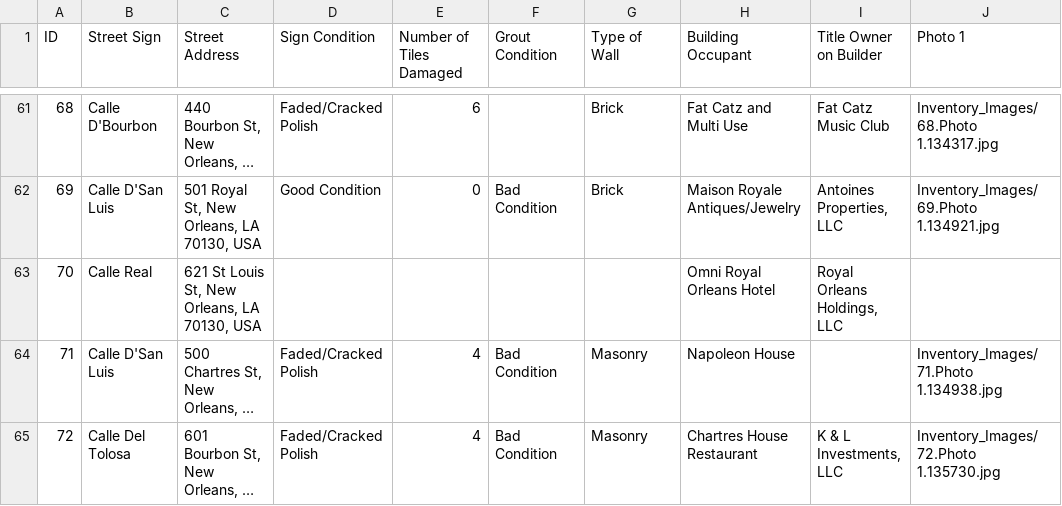
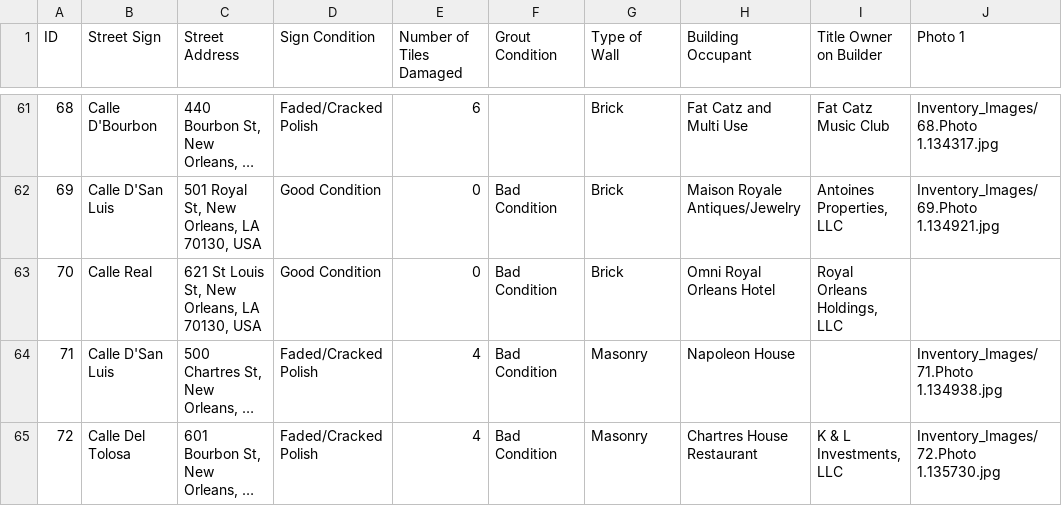
Before and after one commit to afbase/spanish-tile-inventory, a CSV file: inventory.csv, drawn as a sheet; only a part is shown, gaps mark what is left out; long unchanged cells end in …; the diff names each change by its address in the sheet, - before the commit and + after, or states it on an @@ line.

```diff
--- a/inventory.csv
+++ b/inventory.csv
-D63 (Sign Condition): (empty)
+D63 (Sign Condition): Good Condition
-E63 (Number of Tiles Damaged): (empty)
+E63 (Number of Tiles Damaged): 0
-F63 (Grout Condition): (empty)
+F63 (Grout Condition): Bad Condition
-G63 (Type of Wall): (empty)
+G63 (Type of Wall): Brick
```
Also changed, not shown: 9 other files.
